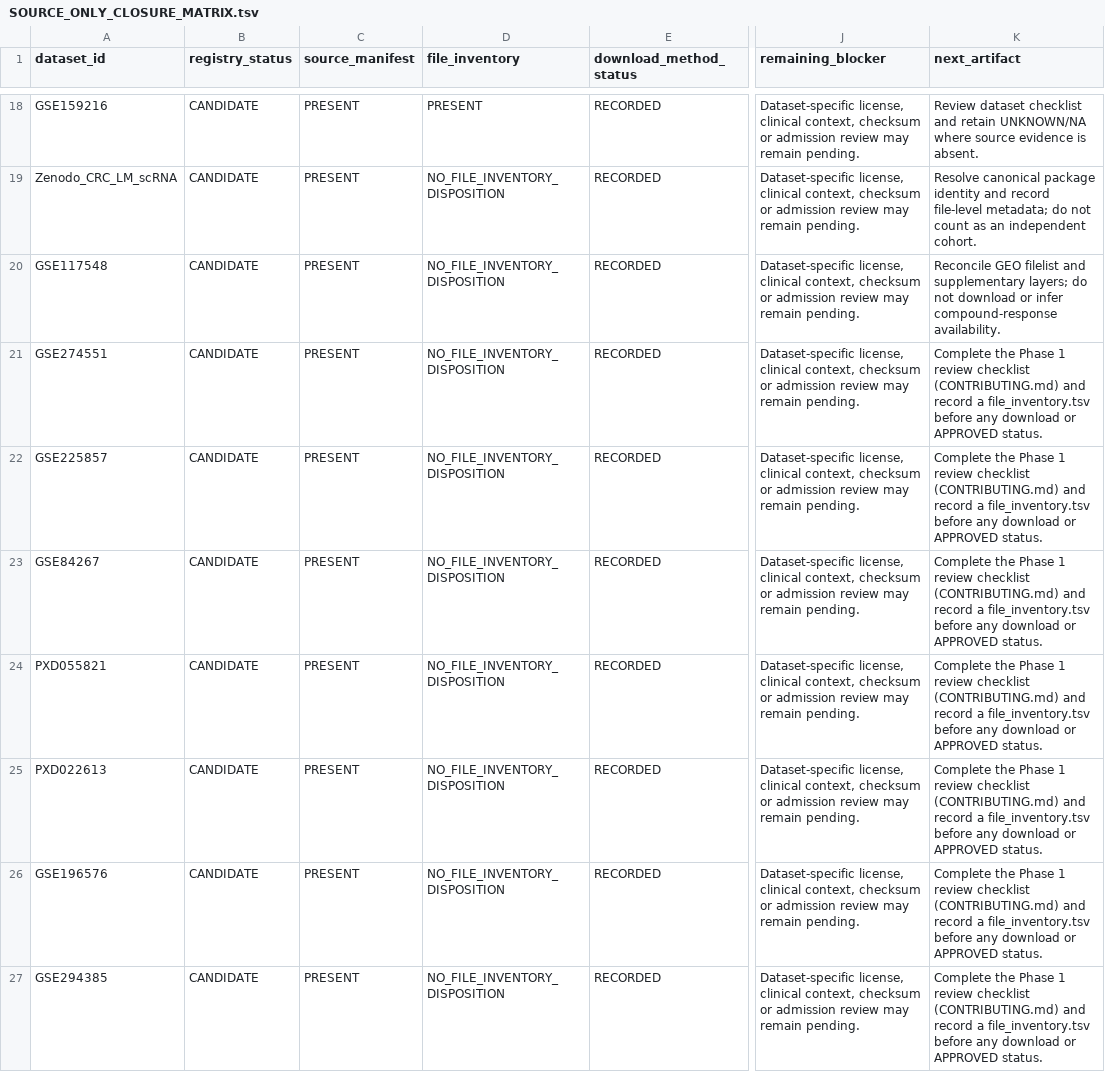
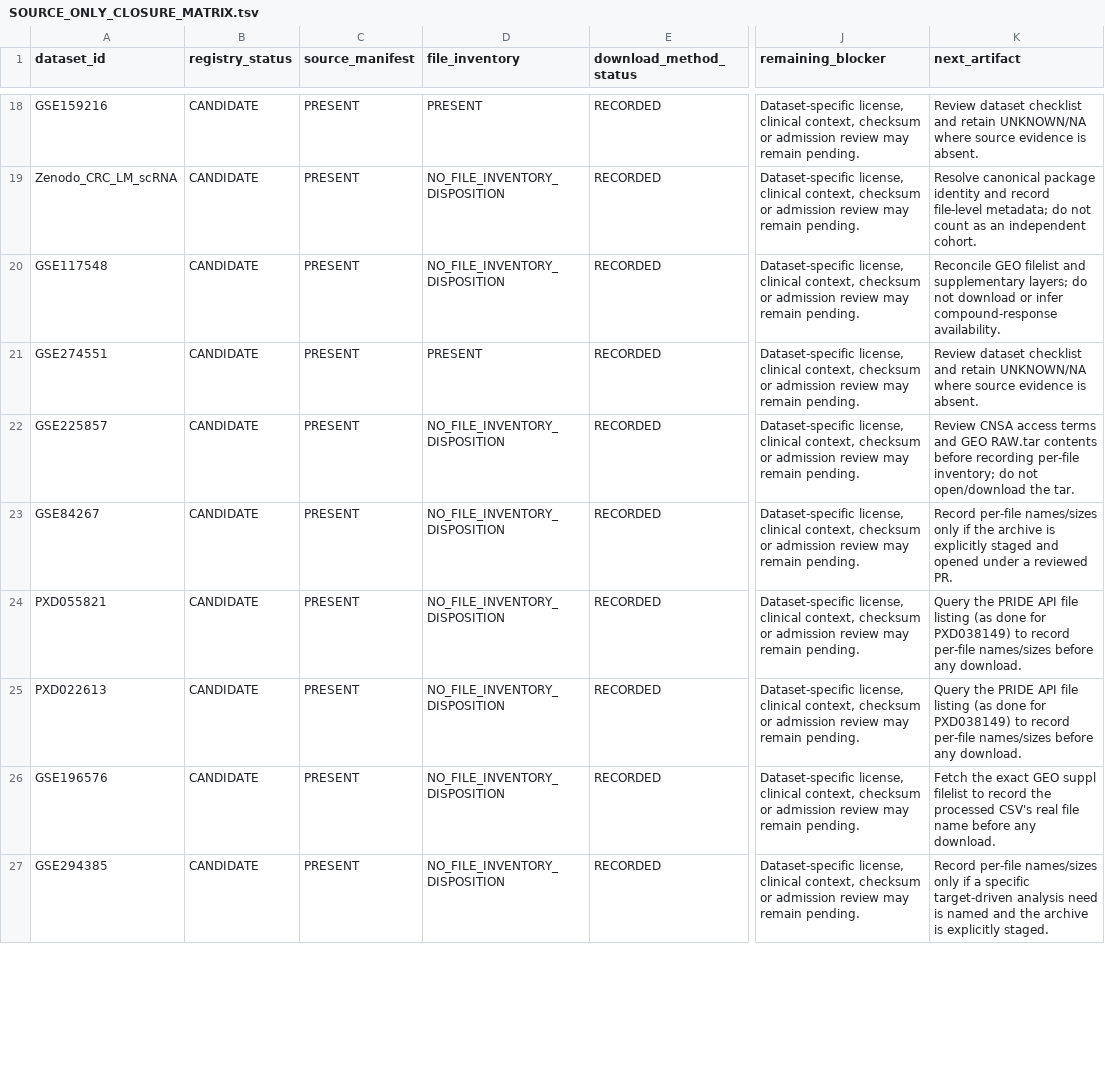
Before and after one commit to leezx/crc-unmet-need-therapeutic-atlas, a TSV file: reports/SOURCE_ONLY_CLOSURE_MATRIX.tsv, drawn as a sheet; only a part is shown, gaps mark what is left out; the diff covers the shown part only; the diff names each change by its address in the sheet, - before the commit and + after, or states it on an @@ line.

```diff
--- a/reports/SOURCE_ONLY_CLOSURE_MATRIX.tsv
+++ b/reports/SOURCE_ONLY_CLOSURE_MATRIX.tsv
-D21 (file_inventory): NO_FILE_INVENTORY_DISPOSITION
+D21 (file_inventory): PRESENT
-K21 (next_artifact): Complete the Phase 1 review checklist (CONTRIBUTING.md) and record a file_inventory.tsv before any download or APPROVED status.
+K21 (next_artifact): Review dataset checklist and retain UNKNOWN/NA where source evidence is absent.
-K22 (next_artifact): Complete the Phase 1 review checklist (CONTRIBUTING.md) and record a file_inventory.tsv before any download or APPROVED status.
+K22 (next_artifact): Review CNSA access terms and GEO RAW.tar contents before recording per-file inventory; do not open/download the tar.
-K23 (next_artifact): Complete the Phase 1 review checklist (CONTRIBUTING.md) and record a file_inventory.tsv before any download or APPROVED status.
+K23 (next_artifact): Record per-file names/sizes only if the archive is explicitly staged and opened under a reviewed PR.
-K24:K25 (next_artifact): Complete the Phase 1 review checklist (CONTRIBUTING.md) and record a file_inventory.tsv before any download or APPROVED status.
+K24:K25 (next_artifact): Query the PRIDE API file listing (as done for PXD038149) to record per-file names/sizes before any download.
-K26 (next_artifact): Complete the Phase 1 review checklist (CONTRIBUTING.md) and record a file_inventory.tsv before any download or APPROVED status.
+K26 (next_artifact): Fetch the exact GEO suppl filelist to record the processed CSV's real file name before any download.
-K27 (next_artifact): Complete the Phase 1 review checklist (CONTRIBUTING.md) and record a file_inventory.tsv before any download or APPROVED status.
+K27 (next_artifact): Record per-file names/sizes only if a specific target-driven analysis need is named and the archive is explicitly staged.
```
Also changed, not shown: 7 edited cells elsewhere in this file, DATA/registry/CSPA_PXD000589/source_manifest.tsv, DATA/registry/GSE196576/source_manifest.tsv, 35 other files.
